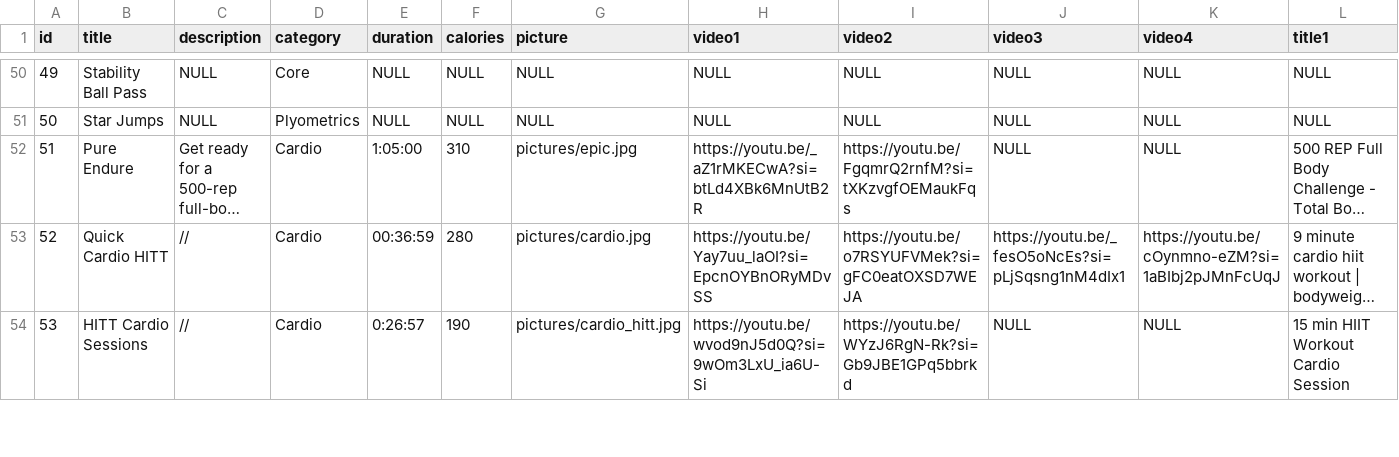
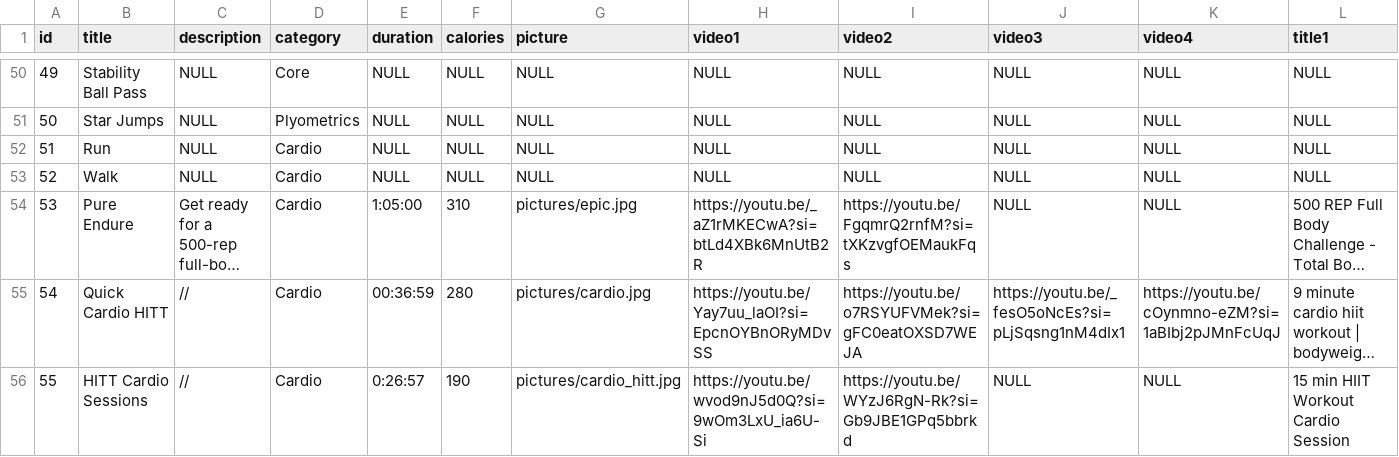
Before and after one commit to telesznicole/Flexi-Flow, a CSV file: Workouts_Table.csv, drawn as a sheet; only a part is shown, gaps mark what is left out; long unchanged cells end in …; addresses are those after the commit; rows hold the shown columns only; the diff names each change by its address in the sheet, - before the commit and + after, or states it on an @@ line.

Commit message:
added workouts and logged_workouts
edited workout and logged_workout structures to fit together with each other and the other data better; updated the logged information to be more accurate with values and work across other datasets; found path pictures for runs

```diff
--- a/Workouts_Table.csv
+++ b/Workouts_Table.csv
+row 52: 51 | Run | NULL | Cardio | NULL | NULL | NULL | NULL | NULL | NULL | NULL | NULL
+row 53: 52 | Walk | NULL | Cardio | NULL | NULL | NULL | NULL | NULL | NULL | NULL | NULL
@@ column A (id) renumbered from row 54 down @@
```
Also changed, not shown: 7 other files.
